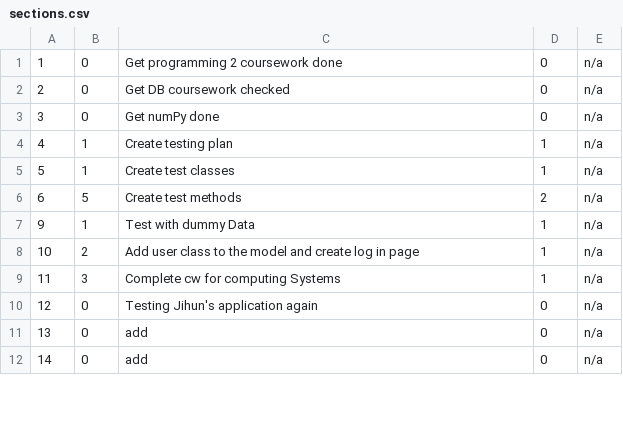
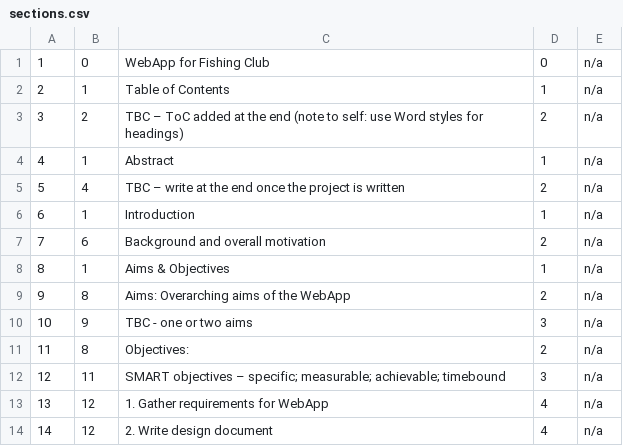
Before and after one commit to itsjihunpark/Microsoft-Word-Outliner-Clone, a CSV file: OutlinerNB/sections.csv, drawn as a sheet; only a part is shown; the diff covers the shown part only.

```diff
--- a/OutlinerNB/sections.csv
+++ b/OutlinerNB/sections.csv
@@ -1,12 +1,14 @@
-1,0,Get programming 2 coursework done,0,n/a
-2,0,Get DB coursework checked,0,n/a
-3,0,Get numPy done,0,n/a
-4,1,Create testing plan,1,n/a
-5,1,Create test classes,1,n/a
-6,5,Create test methods,2,n/a
-9,1,Test with dummy Data,1,n/a
-10,2,Add user class to the model and create log in page,1,n/a
-11,3,Complete cw for computing Systems,1,n/a
-12,0,Testing Jihun's application again,0,n/a
-13,0,add,0,n/a
-14,0,add,0,n/a
+1,0,WebApp for Fishing Club,0,n/a
+2,1,Table of Contents,1,n/a
+3,2,TBC – ToC added at the end (note to self: use Word styles for headings),2,n/a
+4,1,Abstract,1,n/a
+5,4,TBC – write at the end once the project is written,2,n/a
+6,1,Introduction,1,n/a
+7,6,Background and overall motivation,2,n/a
+8,1,Aims & Objectives,1,n/a
+9,8,Aims: Overarching aims of the WebApp,2,n/a
+10,9,TBC - one or two aims,3,n/a
+11,8,Objectives:,2,n/a
+12,11,SMART objectives – specific; measurable; achievable; timebound,3,n/a
+13,12,1. Gather requirements for WebApp,4,n/a
+14,12,2. Write design document,4,n/a
```
Also changed, not shown: 20 added rows and 10 edited cells elsewhere in this file, 1 other file.
